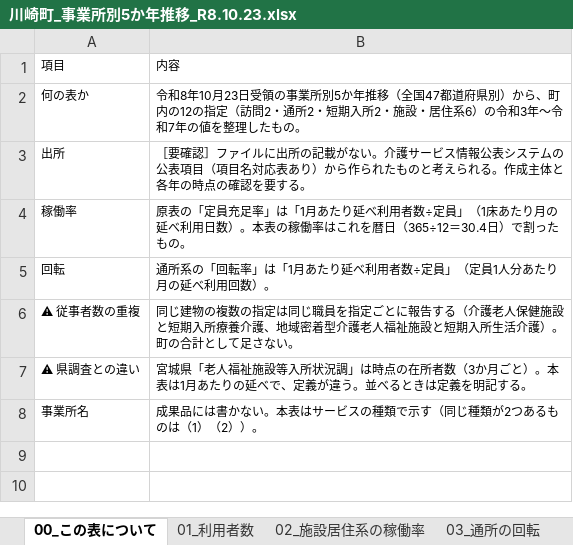
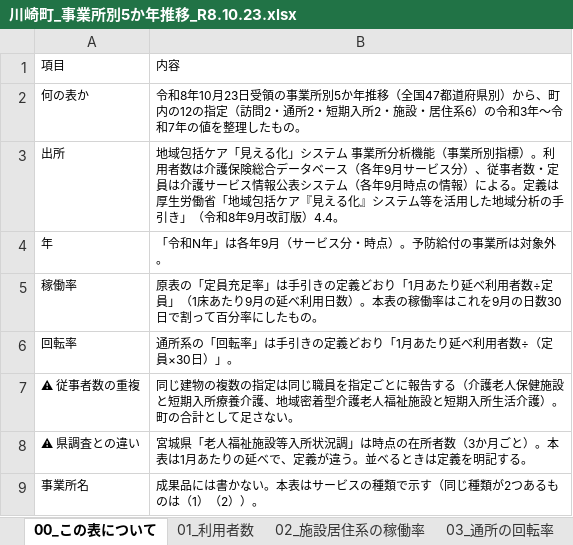
Before and after one commit to ryowakayama-gif/repository, an Excel workbook: kawasaki_project/05_試算・管理シート/川崎町_事業所別5か年推移_R8.10.23.xlsx, sheet 00_この表について, drawn as a sheet; values as stored, in another font and other column widths than the file's, no borders; removed rows and columns are numbered as before the commit, all else as after; the diff names each change by its address in the sheet, - before the commit and + after, or states it on an @@ line.

```diff
--- a/kawasaki_project/05_試算・管理シート/川崎町_事業所別5か年推移_R8.10.23.xlsx (sheet 00_この表について)
+++ b/kawasaki_project/05_試算・管理シート/川崎町_事業所別5か年推移_R8.10.23.xlsx (sheet 00_この表について)
-sheet tab: 03_通所の回転
+sheet tab: 03_通所の回転率
-B3: ［要確認］ファイルに出所の記載がない。介護サービス情報公表システムの公表項目（項目名対応表あり）から作られたものと考えられる。作成主体と各年の時点の確認を要する。
+B3: 地域包括ケア「見える化」システム 事業所分析機能（事業所別指標）。利用者数は介護保険総合データベース（各年9月サービス分）、従事者数・定員は介護サービス情報公表システム（各年9月時点の情報）による。定義は厚生労働省「地域包括ケア『見える化』システム等を活用した地域分析の手引き」（令和8年9月改訂版）4.4。
+row 4: 年 | 「令和N年」は各年9月（サービス分・時点）。予防給付の事業所は対象外。
-B5: …足率」は「1月あたり延べ利用者数÷定員」（1床あたり月の延べ利用日数）。本表の稼働率はこれを暦日（365÷12＝30.4日）で割ったもの。
+B5: …足率」は手引きの定義どおり「1月あたり延べ利用者数÷定員」（1床あたり9月の延べ利用日数）。本表の稼働率はこれを9月の日数30日で割って百分率にしたもの。
-row 5: 回転 | 通所系の「回転率」は「1月あたり延べ利用者数÷定員」（定員1人分あたり月の延べ利用回数）。
+row 6: 回転率 | 通所系の「回転率」は手引きの定義どおり「1月あたり延べ利用者数÷（定員×30日）」。
```
Also changed, not shown: sheet 02_施設居住系の稼働率, sheet 03_通所の回転率, kawasaki_project/川崎町_業務工程管理表.xlsx, 5 other files.
